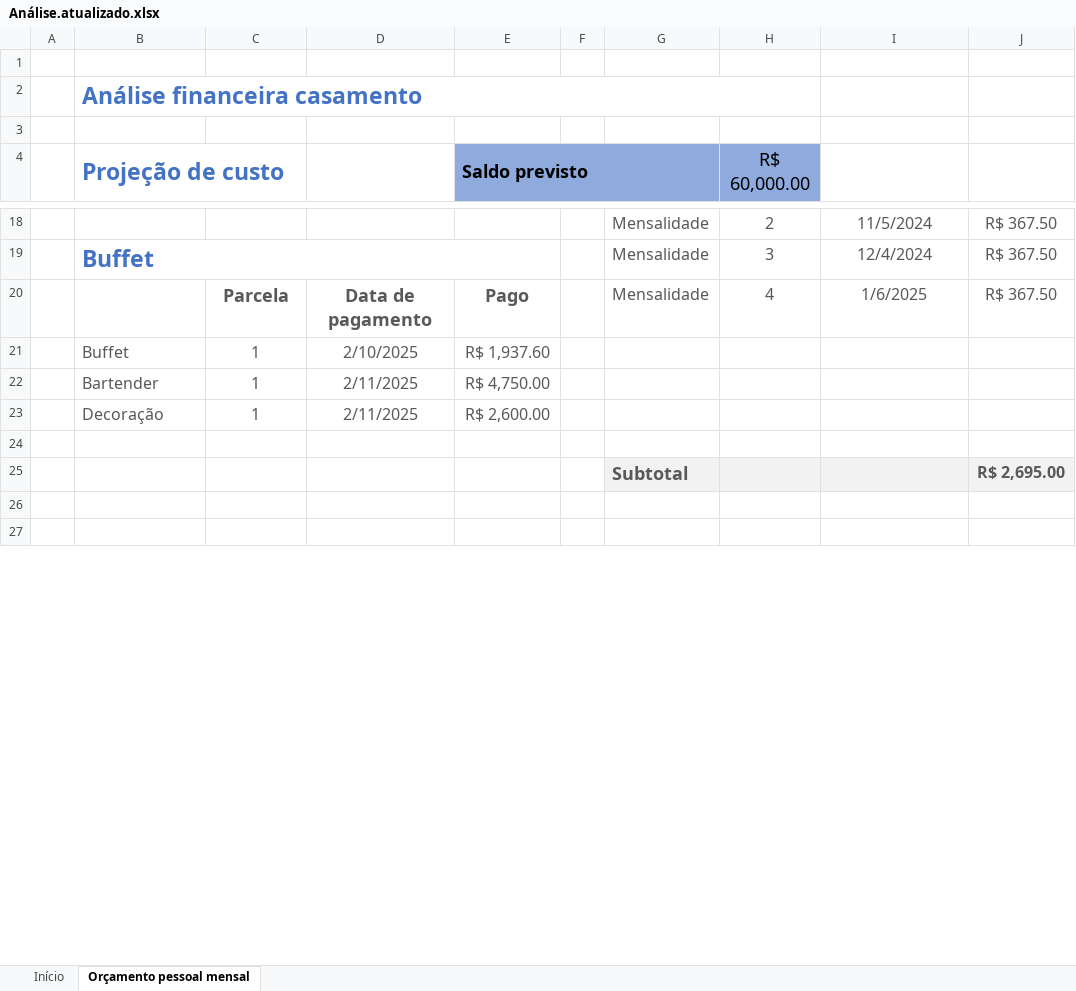
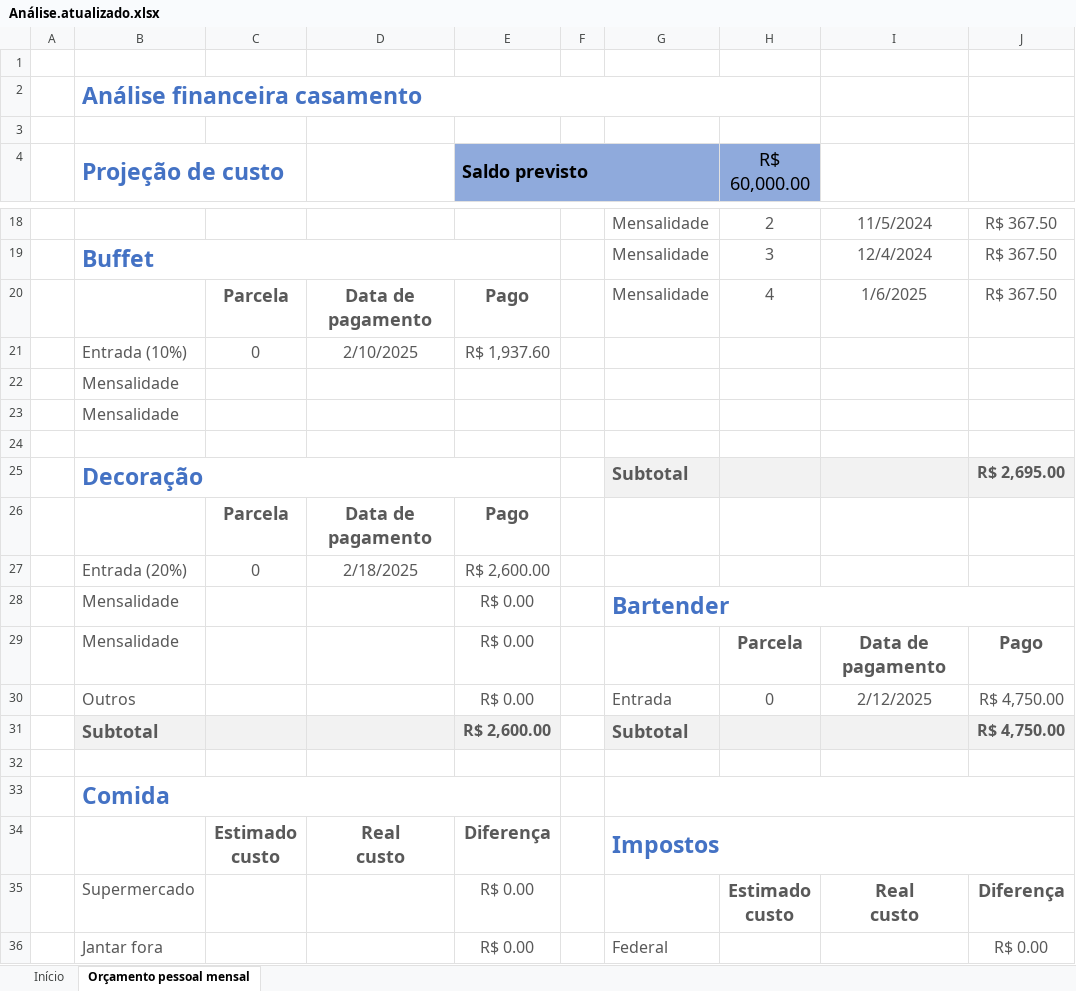
Before and after one commit to pedrotavanoferreira/analise-financeira-casamento, an Excel workbook: Análise.atualizado.xlsx, sheet Orçamento pessoal mensal, drawn as a sheet; only a part is shown, gaps mark what is left out; the shorter side is filled out with more unchanged rows; values as stored, in another font and other column widths than the file's, no borders; charts and pictures and table styles not drawn; removed rows and columns are numbered as before the commit, all else as after; ↵ is a line break in a cell; the diff covers the shown part only; the diff names each change by its address in the sheet, - before the commit and + after, or states it on an @@ line.

Commit message:
diciona projeto

```diff
--- a/Análise.atualizado.xlsx (sheet Orçamento pessoal mensal)
+++ b/Análise.atualizado.xlsx (sheet Orçamento pessoal mensal)
-B21 (Projeção de custo): Buffet
+B21 (Projeção de custo): Entrada (10%)
-C21: 1
+C21: 0
-row 22:  | Bartender | 1 | 2/11/2025 | R$ 4,750.00
-row 23:  | Decoração | 1 | 2/11/2025 | R$ 2,600.00
+row 22:  | Mensalidade
+row 23:  | Mensalidade
-B25 (Projeção de custo): (empty)
+B25 (Projeção de custo): Decoração
+B25:E25 merged
+row 26:  | 0 | Parcela | Data de pagamento | Pago
+row 27:  | Entrada (20%) | 0 | 2/18/2025 | R$ 2,600.00
+row 28:  | Mensalidade |  |  | R$ 0.00 |  | Bartender
+row 29:  | Mensalidade |  |  | R$ 0.00 |  | 0 | Parcela | Data de pagamento | Pago
+row 30:  | Outros |  |  | R$ 0.00 |  | Entrada | 0 | 2/12/2025 | R$ 4,750.00
+row 31:  | Subtotal |  |  | R$ 2,600.00 |  | Subtotal |  |  | R$ 4,750.00
@@ row 37 moved to row 33: Comida @@
+row 34:  | 0 | Estimado ↵ custo | Real ↵ custo | Diferença |  | Impostos
+row 35:  | Supermercado |  |  | R$ 0.00 |  | 0 | Estimado ↵ custo | Real ↵ custo | Diferença
+row 36:  | Jantar fora |  |  | R$ 0.00 |  | Federal |  |  | R$ 0.00
```
Also changed, not shown: 12 added rows, 26 removed rows, 2 moved rows, 9 edited cells, cell formats and merged cells elsewhere in this sheet, formulas that keep their value.
